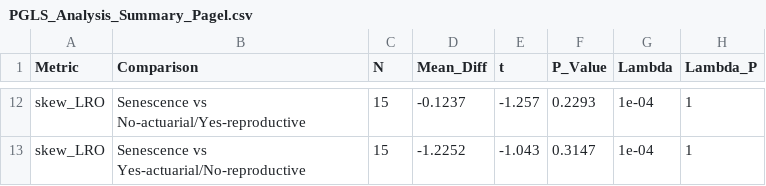
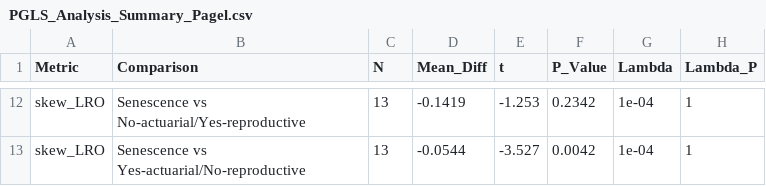
Before and after one commit to Wenyi-L/WL-Mbiol-Project, a CSV file: Results/PGLS_Analysis_Summary_Pagel.csv, drawn as a sheet; only a part is shown, gaps mark what is left out; the diff covers the shown part only.

```diff
--- a/Results/PGLS_Analysis_Summary_Pagel.csv
+++ b/Results/PGLS_Analysis_Summary_Pagel.csv
@@ -12,2 +12,2 @@
-"skew_LRO","Senescence vs No-actuarial/Yes-reproductive",15,-0.1237,-1.257,0.2293,1e-04,1
-"skew_LRO","Senescence vs Yes-actuarial/No-reproductive",15,-1.2252,-1.043,0.3147,1e-04,1
+"skew_LRO","Senescence vs No-actuarial/Yes-reproductive",13,-0.1419,-1.253,0.2342,1e-04,1
+"skew_LRO","Senescence vs Yes-actuarial/No-reproductive",13,-0.0544,-3.527,0.0042,1e-04,1
```
Also changed, not shown: 1 added row, 1 removed row and 37 edited cells elsewhere in this file, Results/senescence analysis/All_Species_Standardized_Demography.csv, Results/senescence analysis/all_species_summary_stats.csv, 14 other files.
